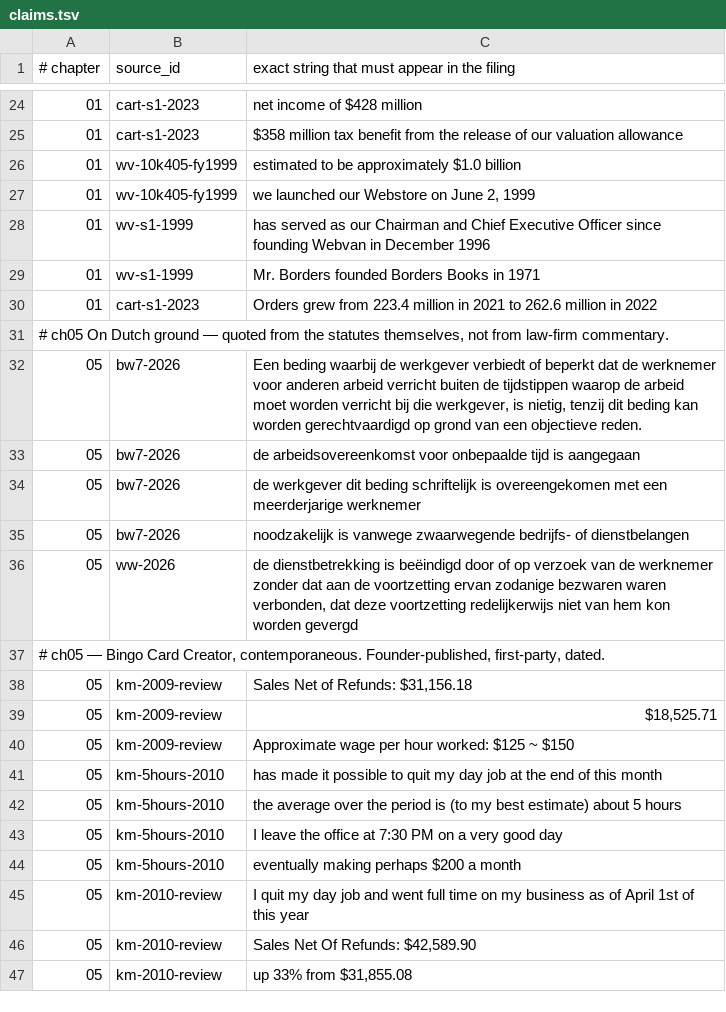
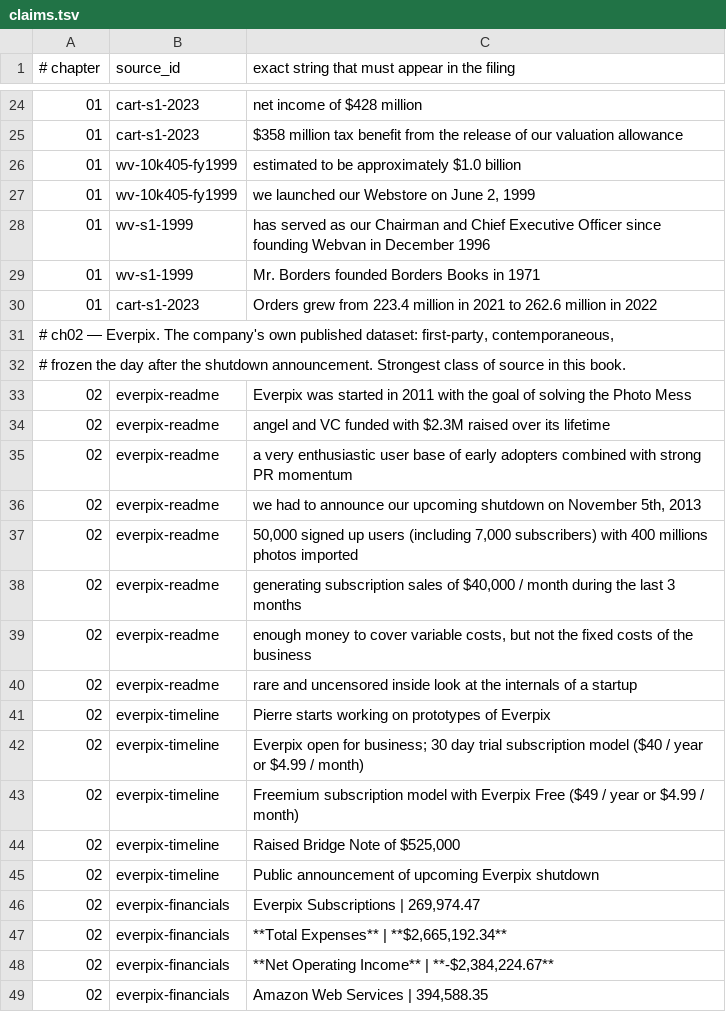
Before and after one commit to AnthonyKot/going-concern, a TSV file: checks/claims.tsv, drawn as a sheet; only a part is shown, gaps mark what is left out; the shorter side is filled out with more unchanged rows; the diff covers the shown part only.

```diff
--- a/checks/claims.tsv
+++ b/checks/claims.tsv
@@ -30 +30,20 @@
 01	cart-s1-2023	Orders grew from 223.4 million in 2021 to 262.6 million in 2022
+# ch02 — Everpix. The company's own published dataset: first-party, contemporaneous,
+# frozen the day after the shutdown announcement. Strongest class of source in this book.
+02	everpix-readme	Everpix was started in 2011 with the goal of solving the Photo Mess
+02	everpix-readme	angel and VC funded with $2.3M raised over its lifetime
+02	everpix-readme	a very enthusiastic user base of early adopters combined with strong PR momentum
+02	everpix-readme	we had to announce our upcoming shutdown on November 5th, 2013
+02	everpix-readme	50,000 signed up users (including 7,000 subscribers) with 400 millions photos imported
+02	everpix-readme	generating subscription sales of $40,000 / month during the last 3 months
+02	everpix-readme	enough money to cover variable costs, but not the fixed costs of the business
+02	everpix-readme	rare and uncensored inside look at the internals of a startup
+02	everpix-timeline	Pierre starts working on prototypes of Everpix
+02	everpix-timeline	Everpix open for business; 30 day trial subscription model ($40 / year or $4.99 / month)
+02	everpix-timeline	Freemium subscription model with Everpix Free ($49 / year or $4.99 / month)
+02	everpix-timeline	Raised Bridge Note of $525,000
+02	everpix-timeline	Public announcement of upcoming Everpix shutdown
+02	everpix-financials	Everpix Subscriptions | 269,974.47
+02	everpix-financials	**Total Expenses** | **$2,665,192.34**
+02	everpix-financials	**Net Operating Income** | **-$2,384,224.67**
+02	everpix-financials	Amazon Web Services | 394,588.35
```
Also changed, not shown: 24 added rows elsewhere in this file, checks/sources.tsv, 8 other files.
